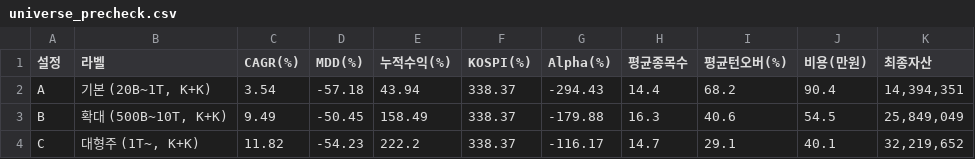
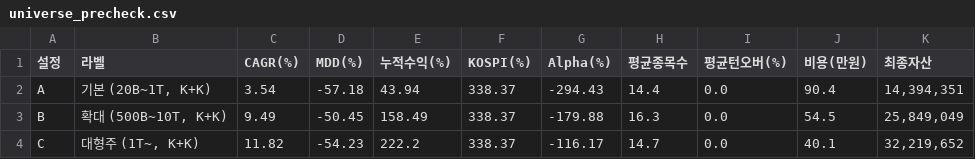
Before and after one commit to tachikoma/quant-per, a CSV file: results/universe_precheck.csv, drawn as a sheet.

Commit message:
docs: P2/P3 재검증 2026-08-30 반영 (phase5 re-freeze true plateau 재확인, universe precheck STOP 재확인)
- AGENTS.md: 2026-08-30 P2(0.78/0.79/1.06pp) / P3(11.82% STOP) 라인 추가
- VALIDATION_REPORT.md: A5 P2/P3 재검증 절 추가
- results/phase5_parameter_stability.csv: EXCLUDE_NEGATIVE_PER=true 재실행 갱신
- results/universe_precheck.csv: 재실행 확인 (값 유지, 포맷 갱신)

```diff
--- a/results/universe_precheck.csv
+++ b/results/universe_precheck.csv
@@ -1,4 +1,4 @@
 설정,라벨,CAGR(%),MDD(%),누적수익(%),KOSPI(%),Alpha(%),평균종목수,평균턴오버(%),비용(만원),최종자산
-A,"기본 (20B~1T, K+K)",3.54,-57.18,43.94,338.37,-294.43,14.4,68.2,90.4,"14,394,351"
-B,"확대 (500B~10T, K+K)",9.49,-50.45,158.49,338.37,-179.88,16.3,40.6,54.5,"25,849,049"
-C,"대형주 (1T~, K+K)",11.82,-54.23,222.2,338.37,-116.17,14.7,29.1,40.1,"32,219,652"
+A,"기본 (20B~1T, K+K)",3.54,-57.18,43.94,338.37,-294.43,14.4,0.0,90.4,"14,394,351"
+B,"확대 (500B~10T, K+K)",9.49,-50.45,158.49,338.37,-179.88,16.3,0.0,54.5,"25,849,049"
+C,"대형주 (1T~, K+K)",11.82,-54.23,222.2,338.37,-116.17,14.7,0.0,40.1,"32,219,652"
```
Also changed, not shown: results/phase5_parameter_stability.csv, 2 other files.
